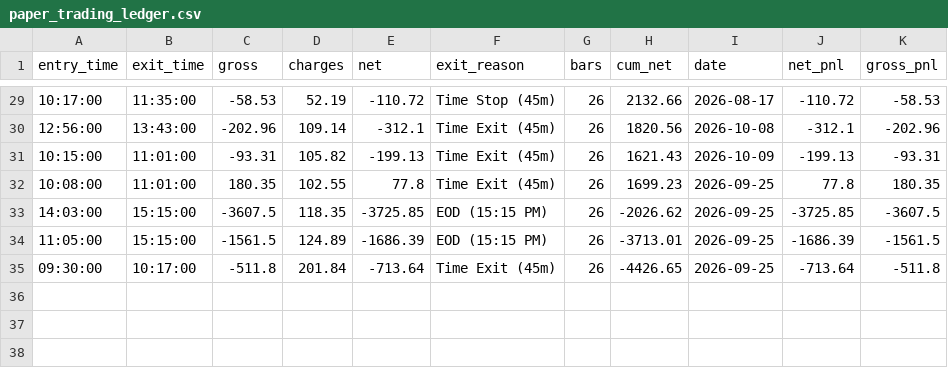
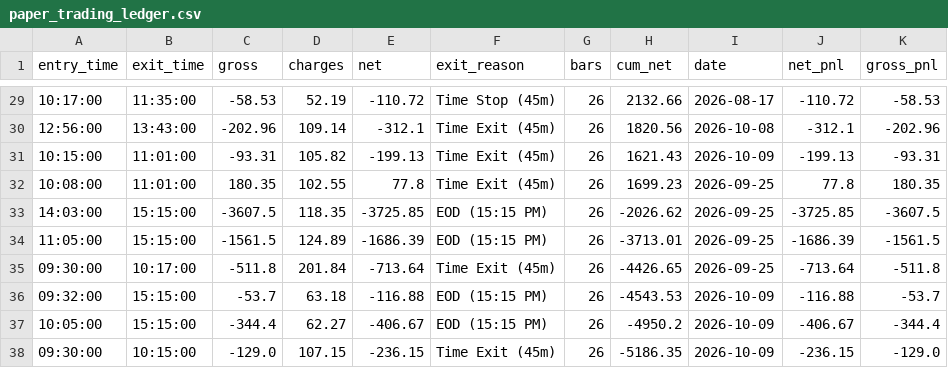
Before and after one commit to don9116969-cmd/NF-OP, a CSV file: data/paper_trading_ledger.csv, drawn as a sheet; only a part is shown, gaps mark what is left out.

```diff
--- a/data/paper_trading_ledger.csv
+++ b/data/paper_trading_ledger.csv
@@ -35 +35,4 @@ entry_time,exit_time,gross,charges,net,exit_reason,bars,cum_net,date,net_pnl,gro
 09:30:00,10:17:00,-511.8,201.84,-713.64,Time Exit (45m),26,-4426.65,2026-09-25,-713.64,-511.8
+09:32:00,15:15:00,-53.7,63.18,-116.88,EOD (15:15 PM),26,-4543.53,2026-10-09,-116.88,-53.7
+10:05:00,15:15:00,-344.4,62.27,-406.67,EOD (15:15 PM),26,-4950.2,2026-10-09,-406.67,-344.4
+09:30:00,10:15:00,-129.0,107.15,-236.15,Time Exit (45m),26,-5186.35,2026-10-09,-236.15,-129.0
```
Also changed, not shown: data/trade_journal.csv, 1 other file.
